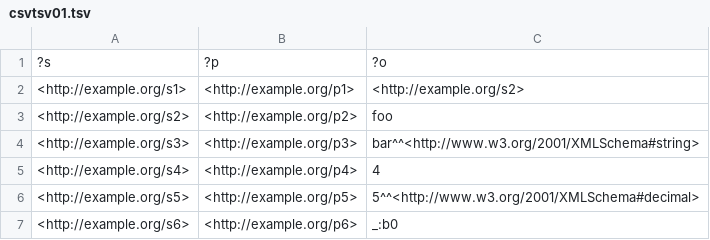
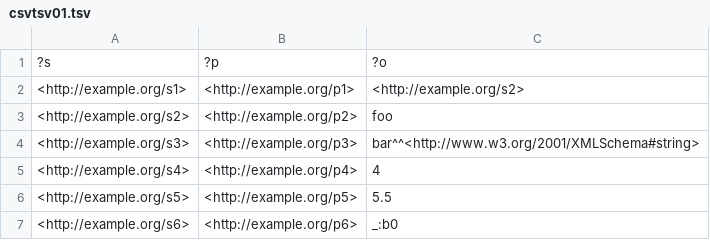
Before and after one commit to dajobe/sparql11-tests, a TSV file: data-sparql11/csv-tsv-res/csvtsv01.tsv, drawn as a sheet.

```diff
--- a/data-sparql11/csv-tsv-res/csvtsv01.tsv
+++ b/data-sparql11/csv-tsv-res/csvtsv01.tsv
@@ -5,3 +5,3 @@
 <http://example.org/s4>	<http://example.org/p4>	4
-<http://example.org/s5>	<http://example.org/p5>	"5"^^<http://www.w3.org/2001/XMLSchema#decimal>
+<http://example.org/s5>	<http://example.org/p5>	5.5
 <http://example.org/s6>	<http://example.org/p6>	_:b0
```
Also changed, not shown: data-sparql11/csv-tsv-res/csvtsv01.csv, data-sparql11/csv-tsv-res/csvtsv02.csv, 33 other files.
